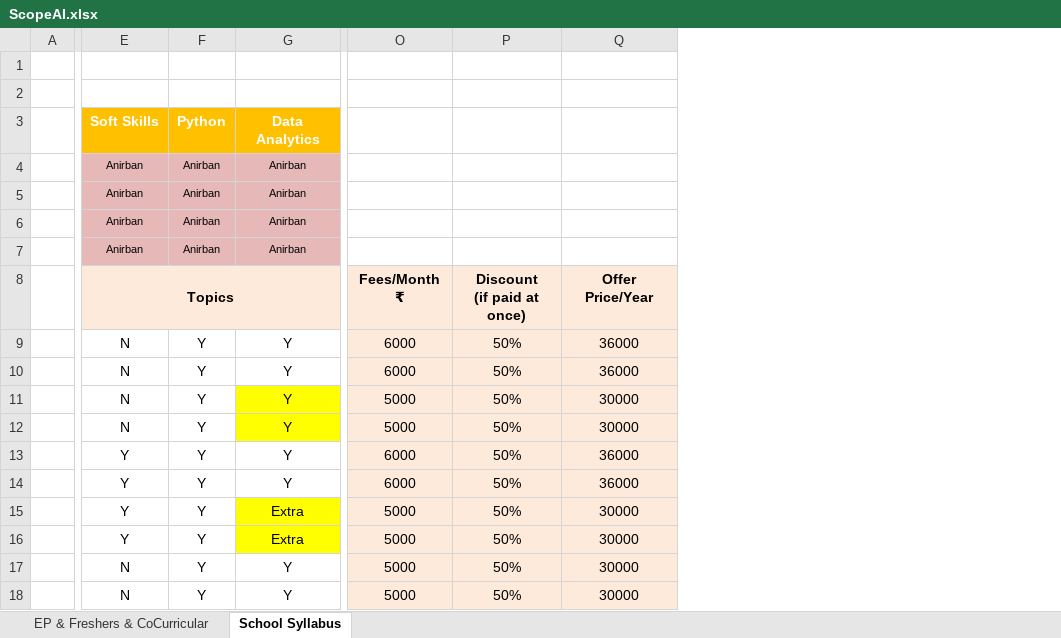
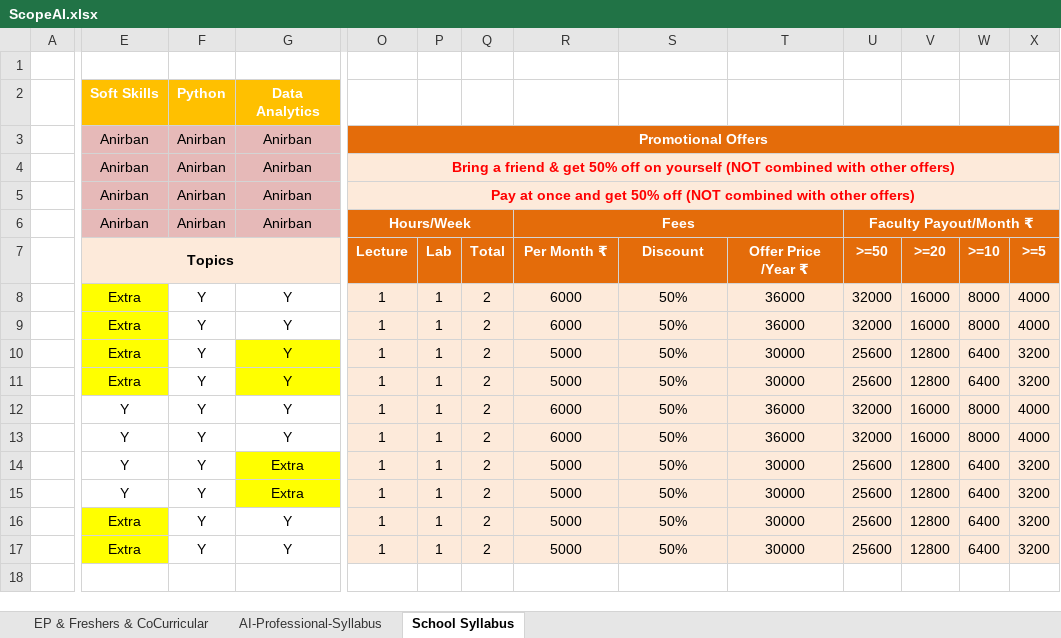
Before and after one commit to anodiamadm/Docs, an Excel workbook: Offline/BusinessManagement/Teach_Tech@anodiam/AI_Robotics/ScopeAI.xlsx, sheet School Syllabus, drawn as a sheet; only a part is shown, gaps mark what is left out; values as stored, in another font and other column widths than the file's, no borders; conditional formats not drawn; removed rows and columns are numbered as before the commit, all else as after; rows hold the shown columns only; ↵ is a line break in a cell; the diff covers the shown part only; the diff names each change by its address in the sheet, - before the commit and + after, or states it on an @@ line.

```diff
--- a/Offline/BusinessManagement/Teach_Tech@anodiam/AI_Robotics/ScopeAI.xlsx (sheet School Syllabus)
+++ b/Offline/BusinessManagement/Teach_Tech@anodiam/AI_Robotics/ScopeAI.xlsx (sheet School Syllabus)
+sheet tab: AI-Professional-Syllabus
+column O, rows 3-17: Promotional Offers | Bring a friend & get 50% off on yourself (NOT combined with other offers) | Pay at once and get 50% off (NOT combined with other offers) | Hours/Week | Lecture | 1 | 1 | 1 | 1 | 1 | 1 | 1 | 1 | 1 | 1
+column P, rows 7-17: Lab | 1 | 1 | 1 | 1 | 1 | 1 | 1 | 1 | 1 | 1
+column Q, rows 7-17: Total | 2 | 2 | 2 | 2 | 2 | 2 | 2 | 2 | 2 | 2
+column U, rows 6-17: Faculty Payout/Month ₹ | >=50 | 32000 | 32000 | 25600 | 25600 | 32000 | 32000 | 25600 | 25600 | 25600 | 25600
+column V, rows 7-17: >=20 | 16000 | 16000 | 12800 | 12800 | 16000 | 16000 | 12800 | 12800 | 12800 | 12800
+column W, rows 7-17: >=10 | 8000 | 8000 | 6400 | 6400 | 8000 | 8000 | 6400 | 6400 | 6400 | 6400
+column X, rows 7-17: >=5 | 4000 | 4000 | 3200 | 3200 | 4000 | 4000 | 3200 | 3200 | 3200 | 3200
-row 1: (empty)
@@ E3:G6 text size: larger @@
-R3:T3 fill: none
+R3:T3 fill: #E46C0A
-R4:T5 fill: none
+R4:T5 fill: #FDEADA
-R6: (empty)
+R6: Fees
-R6:T6 fill: none
+R6:T6 fill: #E46C0A
+R6:T6 merged
-R7: Fees/Month ₹
+R7: Per Month ₹
@@ R7:T7 fill: #FDEADA → #E46C0A, text colour: black → #FFFFFF @@
-S7: Discount ↵ (if paid at once)
+S7: Discount
-T7: Offer Price/Year
+T7: Offer Price /Year ₹
-E8:E11: N
+E8:E11: Extra
-E8:E11 fill: none
+E8:E11 fill: #FFFF00
-E16:E17: N
+E16:E17: Extra
-E16:E17 fill: none
+E16:E17 fill: #FFFF00
```
Also changed, not shown: cell formats elsewhere in this sheet, sheet EP & Freshers & CoCurricular, formulas that keep their value.
